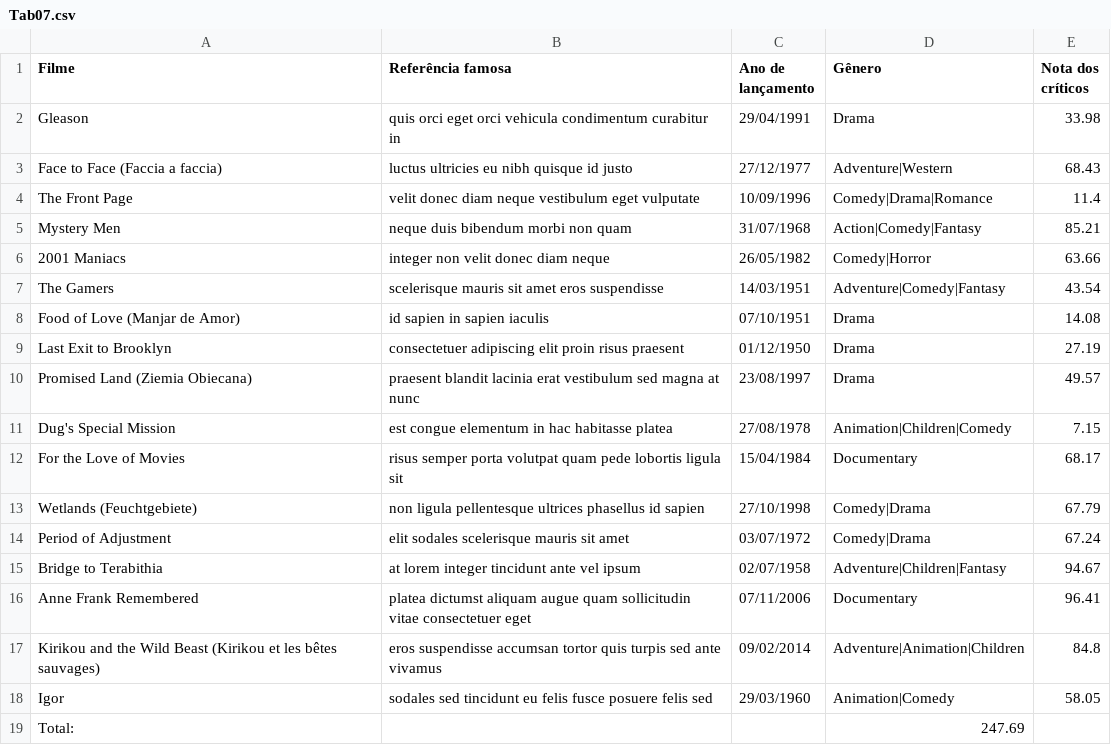
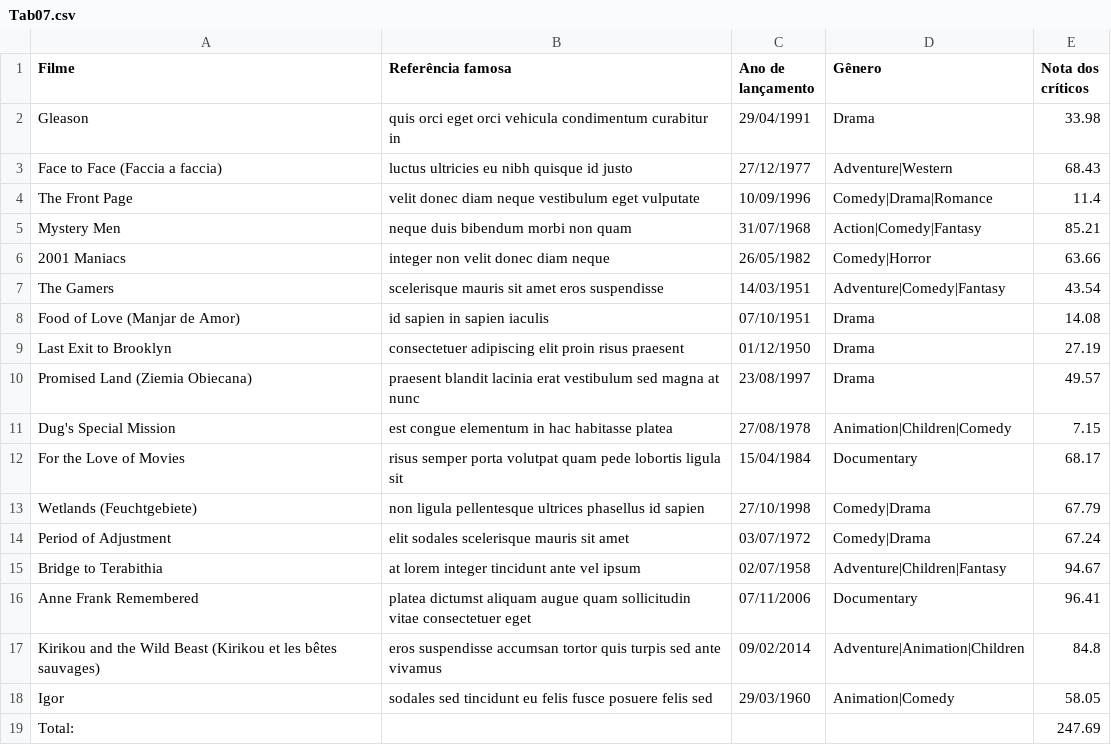
Before and after one commit to emanuelplatypus/Manoel, a CSV file: Tab07.csv, drawn as a sheet.

Commit message:
Update Tab07.csv

```diff
--- a/Tab07.csv
+++ b/Tab07.csv
@@ -18,2 +18,2 @@ Kirikou and the Wild Beast (Kirikou et les bêtes sauvages),eros suspendisse acc
 Igor,sodales sed tincidunt eu felis fusce posuere felis sed,29/03/1960,Animation|Comedy,58.05
-Total:,,,247.69
+Total:,,,,247.69
```
